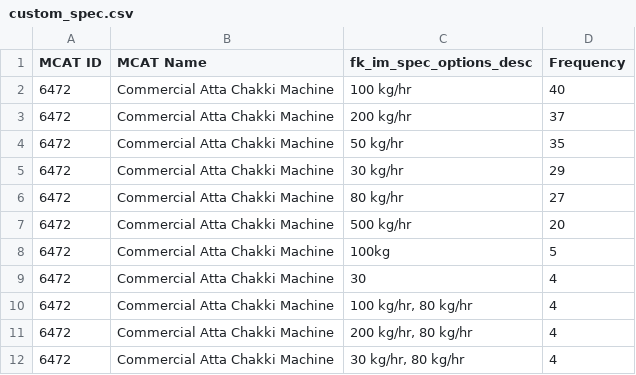
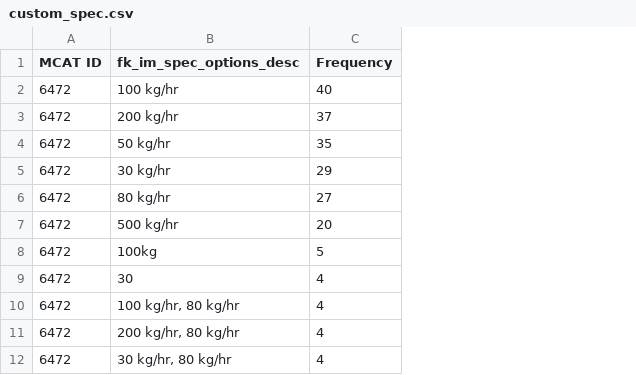
Before and after one commit to IndiaMART-buyer-spec/S.T.R.I.V.E, a CSV file: sample_data/custom_spec.csv, drawn as a sheet; only a part is shown; the diff names each change by its address in the sheet, - before the commit and + after, or states it on an @@ line.

```diff
--- a/sample_data/custom_spec.csv
+++ b/sample_data/custom_spec.csv
-column B (MCAT Name), rows 2-12: all Commercial Atta Chakki Machine
```
Also changed, not shown: sample_data/BLNI.csv, sample_data/LMS.csv, 1 other file.
